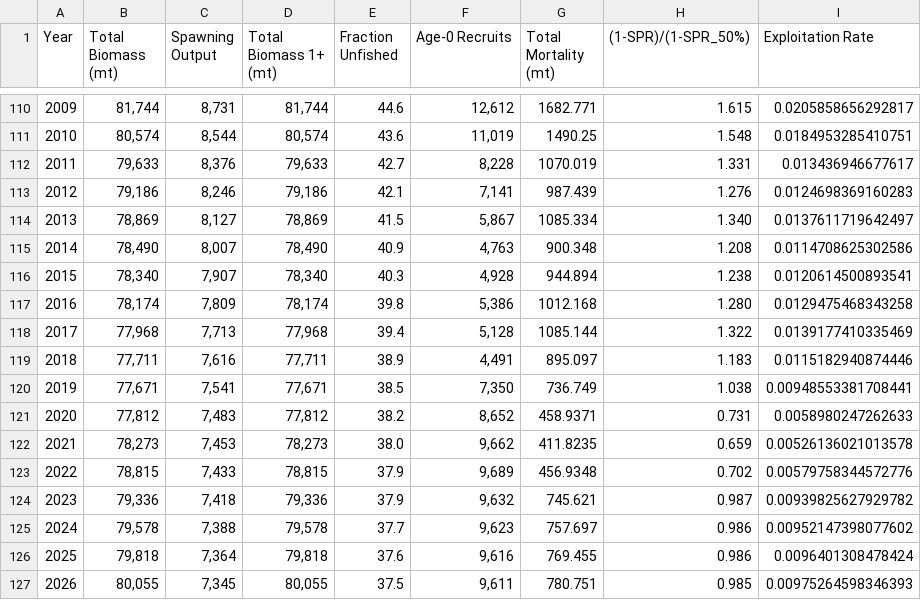
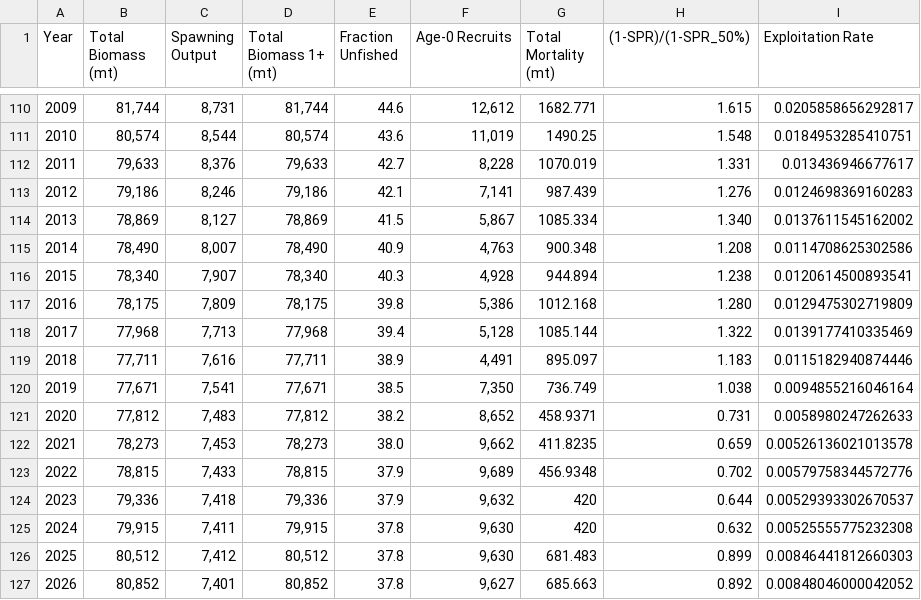
Before and after one commit to pfmc-assessments/shortspine_thornyhead_2023, a CSV file: model/Sensitivity_Anal/5.8_Francis_Reweighting_2/1_23.model.francis_2/run/tables/TimeSeries.csv, drawn as a sheet; only a part is shown, gaps mark what is left out; the diff covers the shown part only.

```diff
--- a/model/Sensitivity_Anal/5.8_Francis_Reweighting_2/1_23.model.francis_2/run/tables/TimeSeries.csv
+++ b/model/Sensitivity_Anal/5.8_Francis_Reweighting_2/1_23.model.francis_2/run/tables/TimeSeries.csv
@@ -113,9 +113,9 @@
 2012,"79,186","8,246","79,186","42.1","7,141",987.439,"1.276",0.0124698369160283
-2013,"78,869","8,127","78,869","41.5","5,867",1085.334,"1.340",0.0137611719642497
+2013,"78,869","8,127","78,869","41.5","5,867",1085.334,"1.340",0.0137611545162002
 2014,"78,490","8,007","78,490","40.9","4,763",900.348,"1.208",0.0114708625302586
 2015,"78,340","7,907","78,340","40.3","4,928",944.894,"1.238",0.0120614500893541
-2016,"78,174","7,809","78,174","39.8","5,386",1012.168,"1.280",0.0129475468343258
+2016,"78,175","7,809","78,175","39.8","5,386",1012.168,"1.280",0.0129475302719809
 2017,"77,968","7,713","77,968","39.4","5,128",1085.144,"1.322",0.0139177410335469
 2018,"77,711","7,616","77,711","38.9","4,491",895.097,"1.183",0.0115182940874446
-2019,"77,671","7,541","77,671","38.5","7,350",736.749,"1.038",0.00948553381708441
+2019,"77,671","7,541","77,671","38.5","7,350",736.749,"1.038",0.0094855216046164
 2020,"77,812","7,483","77,812","38.2","8,652",458.9371,"0.731",0.0058980247262633
@@ -123,5 +123,5 @@
 2022,"78,815","7,433","78,815","37.9","9,689",456.9348,"0.702",0.00579758344572776
-2023,"79,336","7,418","79,336","37.9","9,632",745.621,"0.987",0.00939825627929782
-2024,"79,578","7,388","79,578","37.7","9,623",757.697,"0.986",0.00952147398077602
-2025,"79,818","7,364","79,818","37.6","9,616",769.455,"0.986",0.0096401308478424
-2026,"80,055","7,345","80,055","37.5","9,611",780.751,"0.985",0.00975264598346393
+2023,"79,336","7,418","79,336","37.9","9,632",420,"0.644",0.00529393302670537
+2024,"79,915","7,411","79,915","37.8","9,630",420,"0.632",0.00525555775232308
+2025,"80,512","7,412","80,512","37.8","9,630",681.483,"0.899",0.00846441812660303
+2026,"80,852","7,401","80,852","37.8","9,627",685.663,"0.892",0.00848046000042052
```
Also changed, not shown: 65 edited cells elsewhere in this file, model/Sensitivity_Anal/5.8_Francis_Reweighting_2/1_23.model.francis_2/run/tables/batage.f.csv, model/Sensitivity_Anal/5.8_Francis_Reweighting_2/1_23.model.francis_2/run/tables/batage_m.csv, 20 other files.
